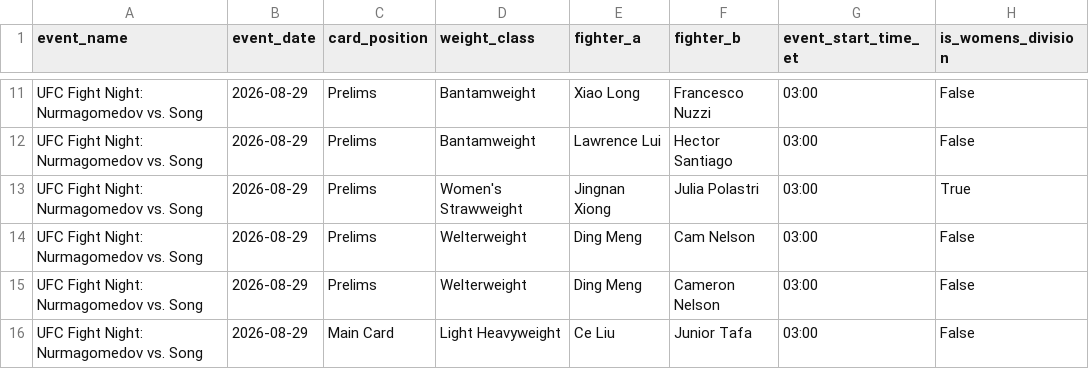
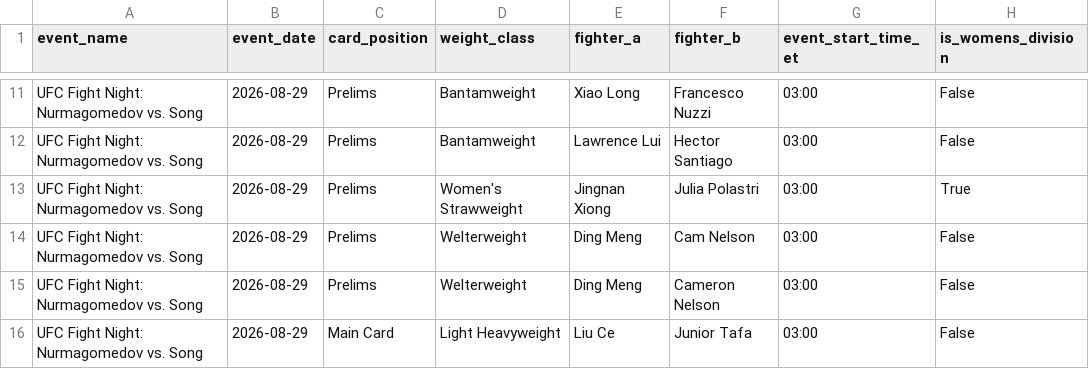
Before and after one commit to sb98park/ufc-edge-finder, a CSV file: data/fight_cards.csv, drawn as a sheet; only a part is shown, gaps mark what is left out; the diff names each change by its address in the sheet, - before the commit and + after, or states it on an @@ line.

```diff
--- a/data/fight_cards.csv
+++ b/data/fight_cards.csv
-E16 (fighter_a): Ce Liu
+E16 (fighter_a): Liu Ce
```
Also changed, not shown: data/fighters.csv, 2 other files.
